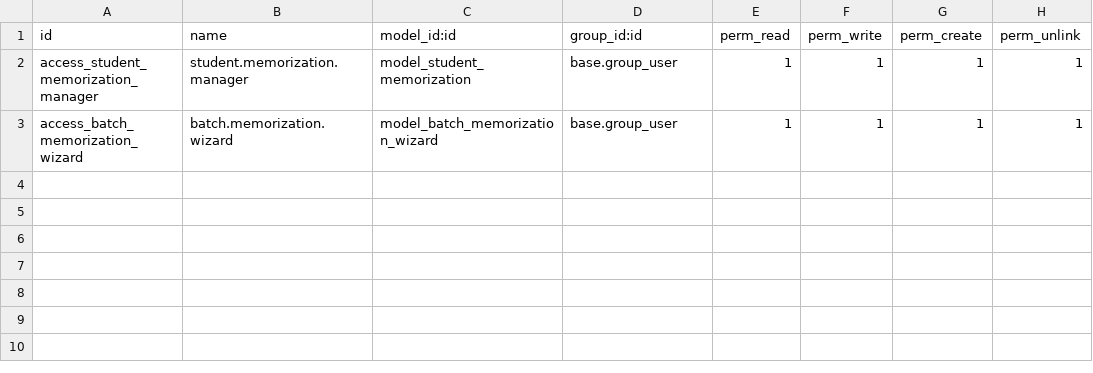
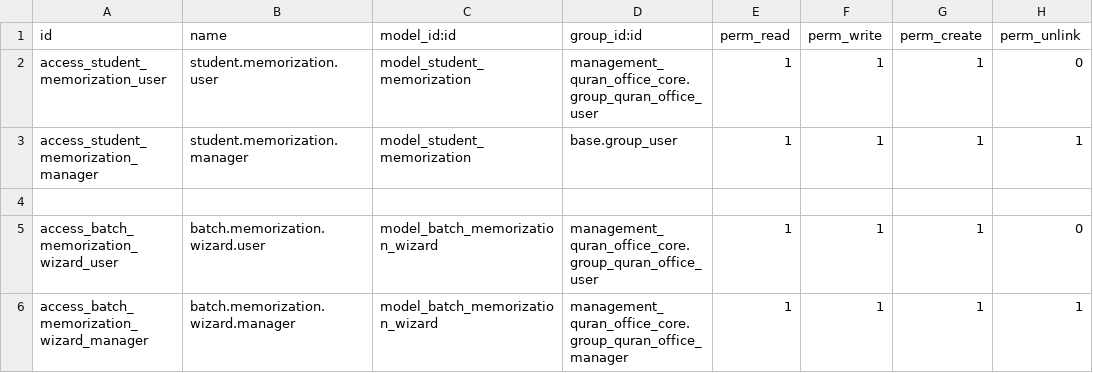
Before and after one commit to abdallaalsafy/My_Addons-18, a CSV file: TagSchool/management_quran_memorization/security/ir.model.access.csv, drawn as a sheet.

```diff
--- a/TagSchool/management_quran_memorization/security/ir.model.access.csv
+++ b/TagSchool/management_quran_memorization/security/ir.model.access.csv
@@ -1,3 +1,6 @@
 id,name,model_id:id,group_id:id,perm_read,perm_write,perm_create,perm_unlink
+access_student_memorization_user,student.memorization.user,model_student_memorization,management_quran_office_core.group_quran_office_user,1,1,1,0
 access_student_memorization_manager,student.memorization.manager,model_student_memorization,base.group_user,1,1,1,1
-access_batch_memorization_wizard,batch.memorization.wizard,model_batch_memorization_wizard,base.group_user,1,1,1,1
+
+access_batch_memorization_wizard_user,batch.memorization.wizard.user,model_batch_memorization_wizard,management_quran_office_core.group_quran_office_user,1,1,1,0
+access_batch_memorization_wizard_manager,batch.memorization.wizard.manager,model_batch_memorization_wizard,management_quran_office_core.group_quran_office_manager,1,1,1,1
```
Also changed, not shown: TagSchool/management_quran_attendance/security/ir.model.access.csv, TagSchool/management_quran_competition/security/ir.model.access.csv, 48 other files.
